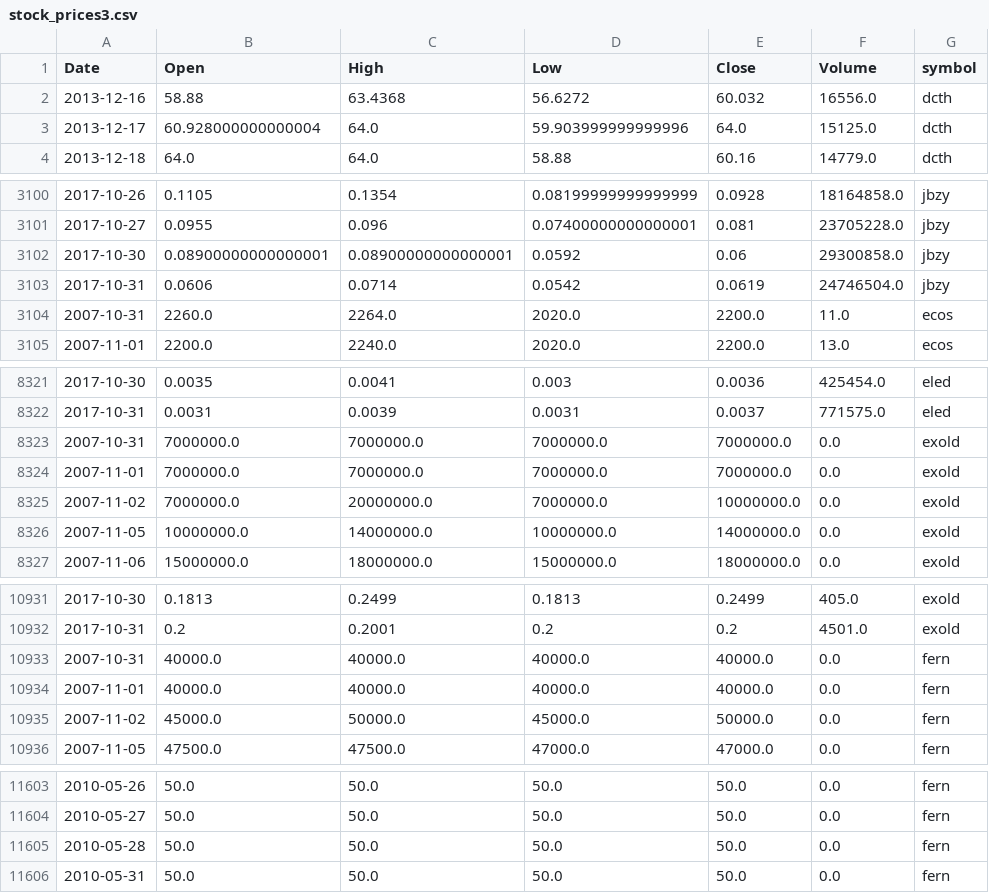
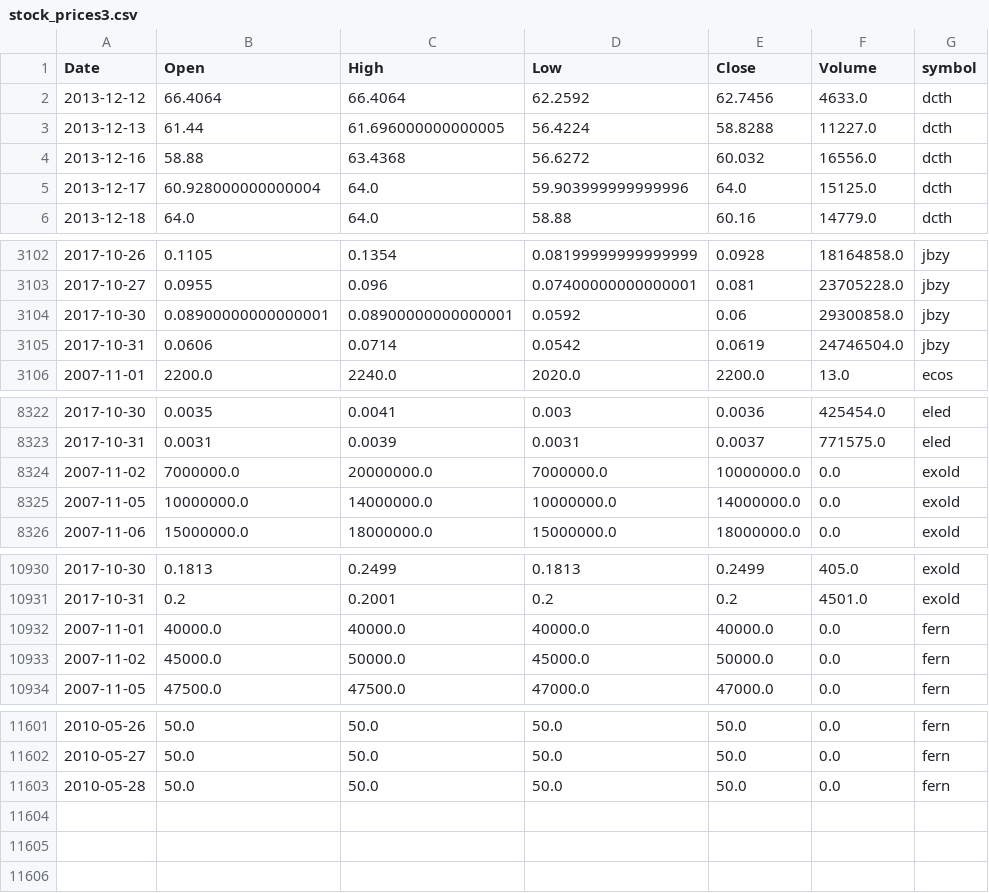
Before and after one commit to schustda/small_cap_predictor, a CSV file: data/tables/stock_prices/stock_prices3.csv, drawn as a sheet; only a part is shown, gaps mark what is left out; removed rows and columns are numbered as before the commit, all else as after; the diff names each change by its address in the sheet, - before the commit and + after, or states it on an @@ line.

```diff
--- a/data/tables/stock_prices/stock_prices3.csv
+++ b/data/tables/stock_prices/stock_prices3.csv
+row 2: 2013-12-12 | 66.4064 | 66.4064 | 62.2592 | 62.7456 | 4633.0 | dcth
+row 3: 2013-12-13 | 61.44 | 61.696000000000005 | 56.4224 | 58.8288 | 11227.0 | dcth
-row 3104: 2007-10-31 | 2260.0 | 2264.0 | 2020.0 | 2200.0 | 11.0 | ecos
-row 8323: 2007-10-31 | 7000000.0 | 7000000.0 | 7000000.0 | 7000000.0 | 0.0 | exold
-row 8324: 2007-11-01 | 7000000.0 | 7000000.0 | 7000000.0 | 7000000.0 | 0.0 | exold
-row 10933: 2007-10-31 | 40000.0 | 40000.0 | 40000.0 | 40000.0 | 0.0 | fern
-row 11606: 2010-05-31 | 50.0 | 50.0 | 50.0 | 50.0 | 0.0 | fern
```
Also changed, not shown: data/tables/stock_prices/stock_prices2.csv, data/tables/stock_prices/stock_prices5.csv, 8 other files.
